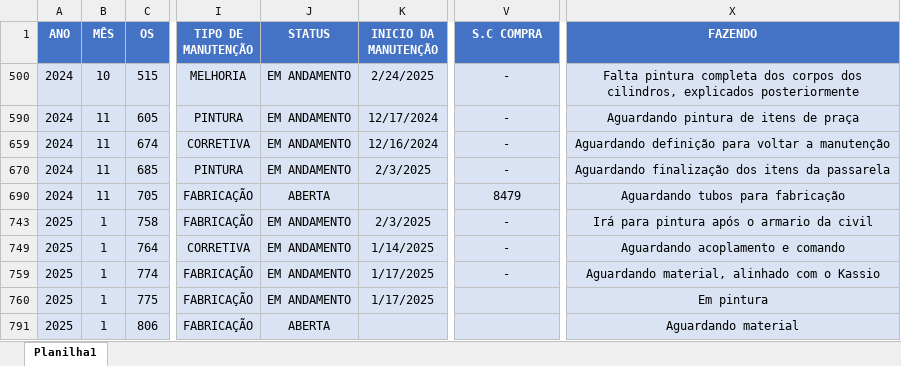
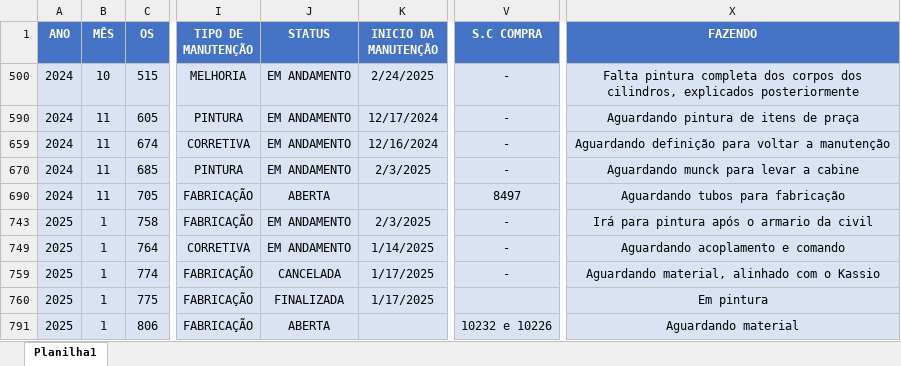
Before and after one commit to camilafdcam/geo, an Excel workbook: data.xlsx, sheet Planilha1, drawn as a sheet; only a part is shown, gaps mark what is left out; values as stored, in another font and other column widths than the file's, no borders; conditional formats and table styles not drawn; the diff covers the shown part only; the diff names each change by its address in the sheet, - before the commit and + after, or states it on an @@ line.

```diff
--- a/data.xlsx (sheet Planilha1)
+++ b/data.xlsx (sheet Planilha1)
-X670 (FAZENDO): Aguardando finalização dos itens da passarela
+X670 (FAZENDO): Aguardando munck para levar a cabine
-V690 (S.C COMPRA): 8479
+V690 (S.C COMPRA): 8497
-J759 (STATUS): EM ANDAMENTO
+J759 (STATUS): CANCELADA
-J760 (STATUS): EM ANDAMENTO
+J760 (STATUS): FINALIZADA
-V791 (S.C COMPRA): (empty)
+V791 (S.C COMPRA): 10232 e 10226
```
Also changed, not shown: 2 added rows, 43 edited cells and cell formats elsewhere in this sheet.
